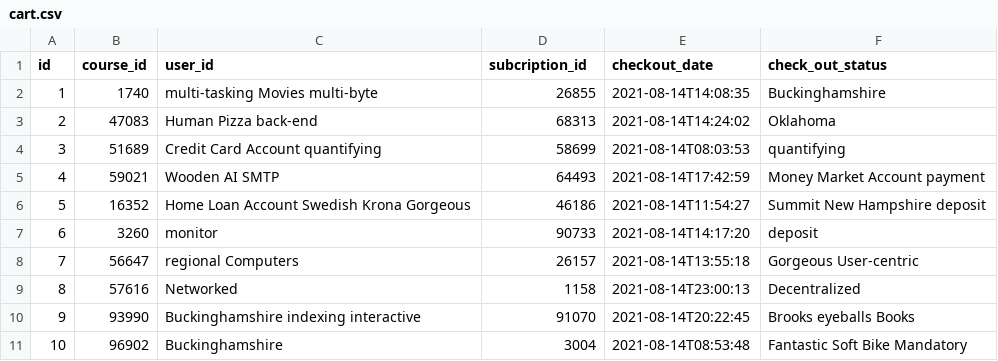
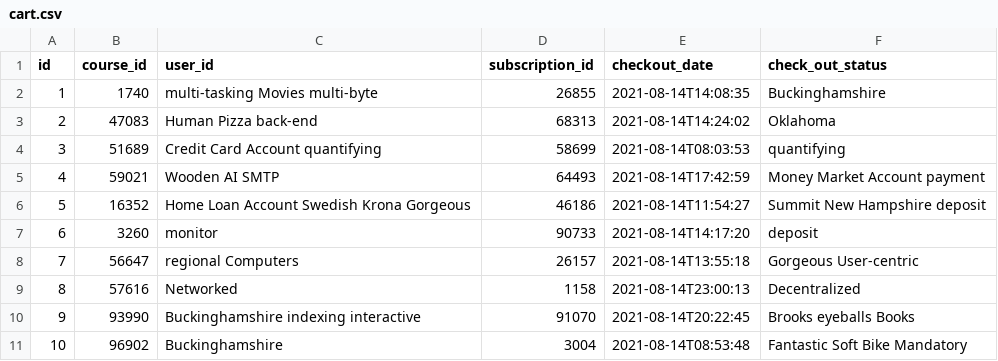
Before and after one commit to samratbasu2019/skillzag-course, a CSV file: src/main/resources/config/liquibase/fake-data/cart.csv, drawn as a sheet.

```diff
--- a/src/main/resources/config/liquibase/fake-data/cart.csv
+++ b/src/main/resources/config/liquibase/fake-data/cart.csv
@@ -1,2 +1,2 @@
-id;course_id;user_id;subcription_id;checkout_date;check_out_status
+id;course_id;user_id;subscription_id;checkout_date;check_out_status
 1;1740;multi-tasking Movies multi-byte;26855;2021-08-14T14:08:35;Buckinghamshire
```
Also changed, not shown: 6 other files.
